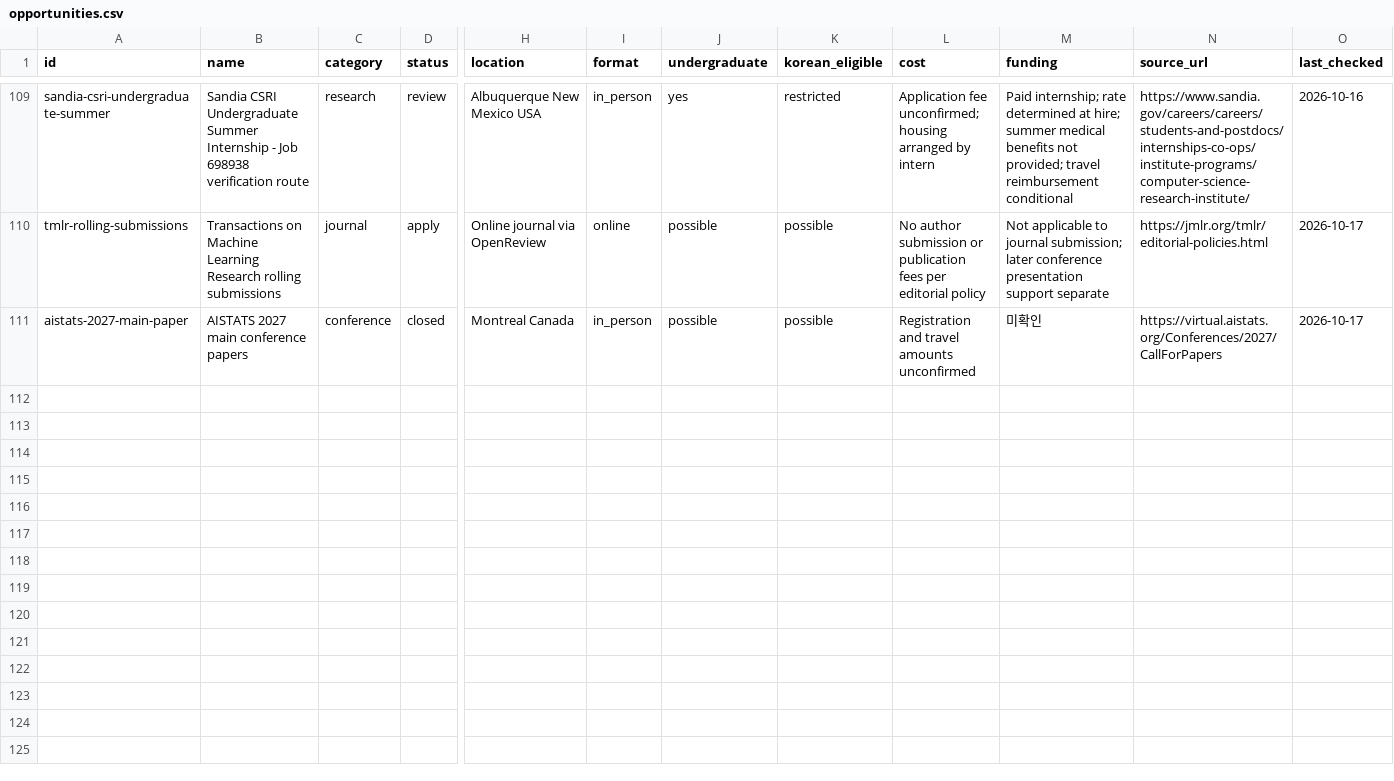
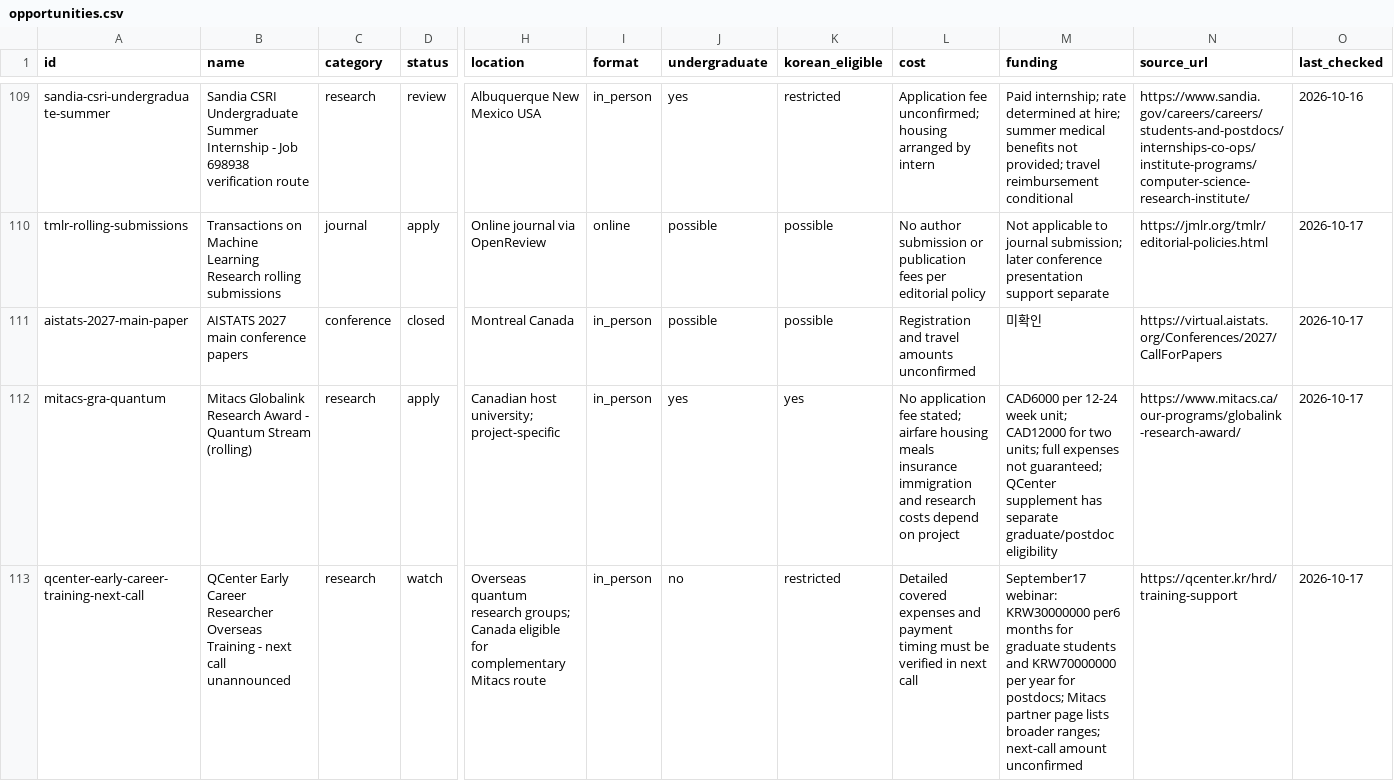
Before and after one commit to ktasha45/radar, a CSV file: data/opportunities.csv, drawn as a sheet; only a part is shown, gaps mark what is left out; rows hold the shown columns only; the diff names each change by its address in the sheet, - before the commit and + after, or states it on an @@ line.

Commit message:
Track Mitacs GRA quantum and QCenter training eligibility

```diff
--- a/data/opportunities.csv
+++ b/data/opportunities.csv
+row 112: mitacs-gra-quantum | Mitacs Globalink Research Award - Quantum Stream (rolling) | research | apply | Canadian host university; project-specific | in_person | yes | yes | No application fee stated; airfare housing meals insurance immigration and research costs depend on project | CAD6000 per 12-24 week unit; CAD12000 for two units; full expenses not guaranteed; QCenter supplement has separate graduate/postdoc eligibility | https://www.mitacs.ca/our-programs/globalink-research-award/ | 2026-10-17
+row 113: qcenter-early-career-training-next-call | QCenter Early Career Researcher Overseas Training - next call unannounced | research | watch | Overseas quantum research groups; Canada eligible for complementary Mitacs route | in_person | no | restricted | Detailed covered expenses and payment timing must be verified in next call | September17 webinar: KRW30000000 per6 months for graduate students and KRW70000000 per year for postdocs; Mitacs partner page lists broader ranges; next-call amount unconfirmed | https://qcenter.kr/hrd/training-support | 2026-10-17
```
Also changed, not shown: data/evaluations.csv, 1 other file.
